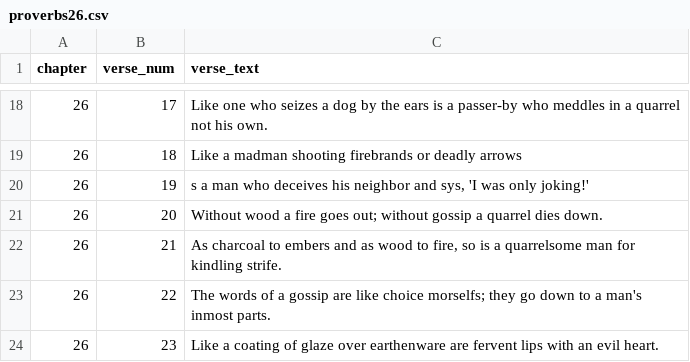
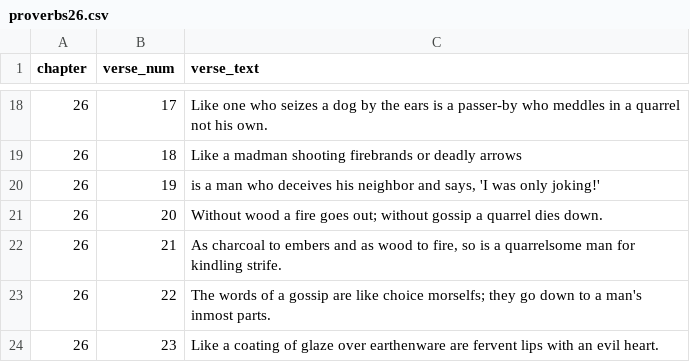
Before and after one commit to kkuivenhoven/Proverbs16, a CSV file: proverbsVerses/proverbs26.csv, drawn as a sheet; only a part is shown, gaps mark what is left out.

```diff
--- a/proverbsVerses/proverbs26.csv
+++ b/proverbsVerses/proverbs26.csv
@@ -19,3 +19,3 @@ chapter,verse_num,verse_text
 26,18,"Like a madman shooting firebrands or deadly arrows"
-26,19,"s a man who deceives his neighbor and sys, 'I was only joking!'"
+26,19,"is a man who deceives his neighbor and says, 'I was only joking!'"
 26,20,"Without wood a fire goes out; without gossip a quarrel dies down."
```
Also changed, not shown: proverbsVerses/proverbs1.csv, proverbsVerses/proverbs4.csv, 3 other files.
